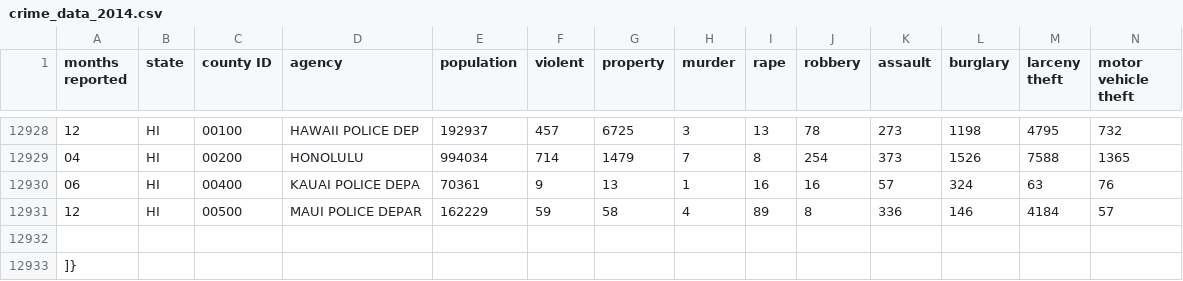
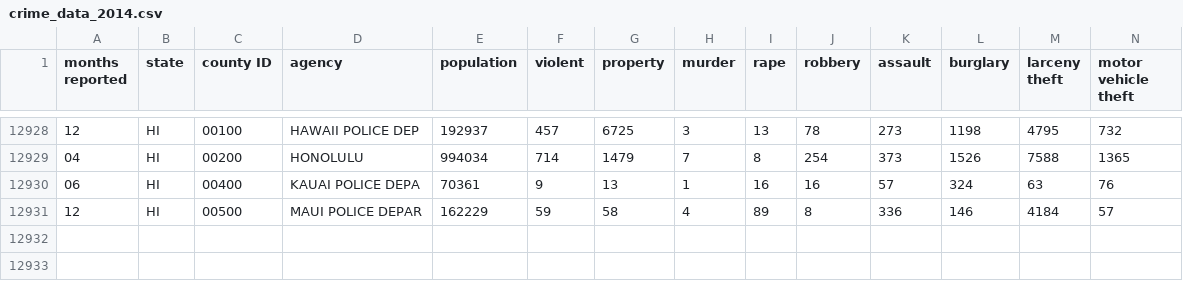
Before and after one commit to angelaebstewart/crime_project, a CSV file: crime_data_2014.csv, drawn as a sheet; only a part is shown, gaps mark what is left out; rows hold the shown columns only; the diff names each change by its address in the sheet, - before the commit and + after, or states it on an @@ line.

Commit message:
Adds combined geoID and crime by county data CSV

```diff
--- a/crime_data_2014.csv
+++ b/crime_data_2014.csv
-row 12932: (empty)
-row 12933: ]}
```
Also changed, not shown: 2 other files.
